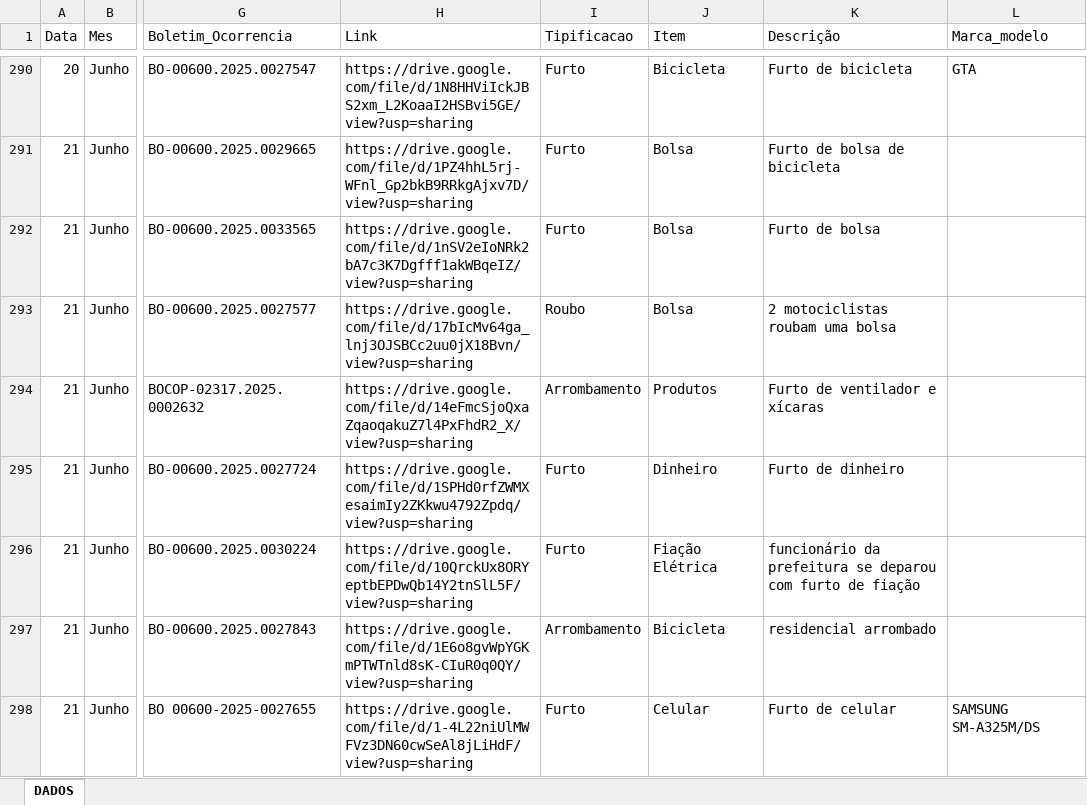
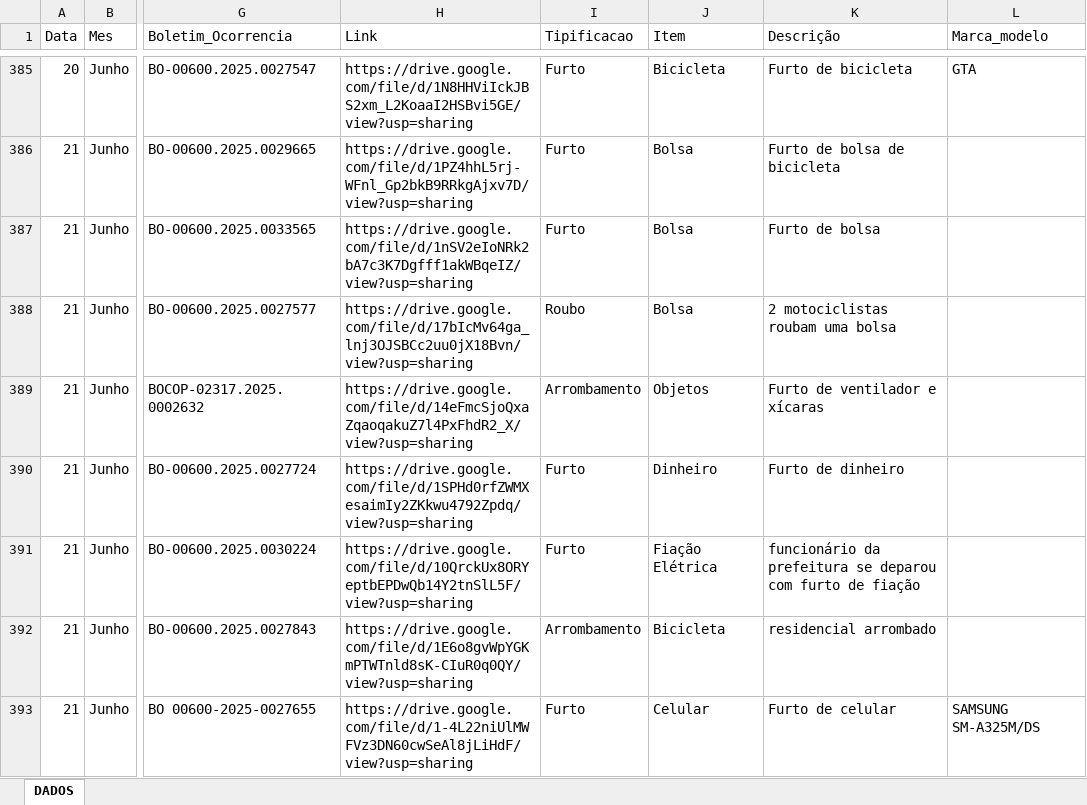
Before and after one commit to ronaldorocco/dashboard, an Excel workbook: secretario.xlsx, sheet DADOS, drawn as a sheet; only a part is shown, gaps mark what is left out; values as stored, in another font and other column widths than the file's, no cell formats; charts and pictures not drawn; addresses are those after the commit; the diff covers the shown part only; the diff names each change by its address in the sheet, - before the commit and + after, or states it on an @@ line.

```diff
--- a/secretario.xlsx (sheet DADOS)
+++ b/secretario.xlsx (sheet DADOS)
-J389 (Item): Produtos
+J389 (Item): Objetos
```
Also changed, not shown: 95 added rows and 38 edited cells elsewhere in this sheet, cell formats, 2 other files.
